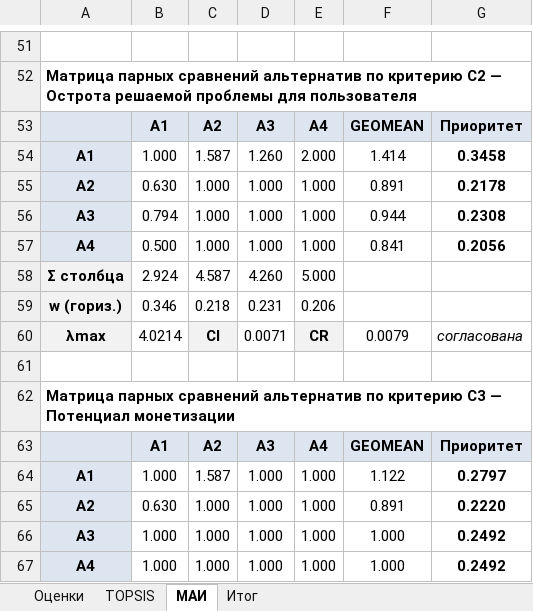
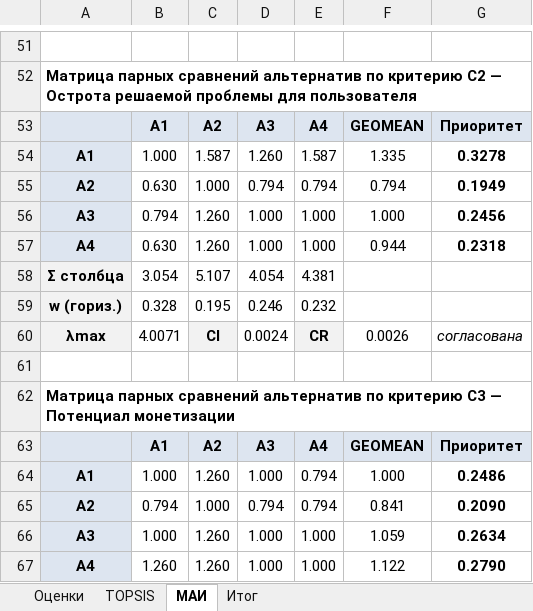
Before and after one commit to patersss/project_management, an Excel workbook: Фаза1_расчёты.xlsx, sheet МАИ, drawn as a sheet; only a part is shown, gaps mark what is left out; values as stored, in another font and other column widths than the file's, no borders; removed rows and columns are numbered as before the commit, all else as after; the diff covers the shown part only; the diff names each change by its address in the sheet, - before the commit and + after, or states it on an @@ line.

```diff
--- a/Фаза1_расчёты.xlsx (sheet МАИ)
+++ b/Фаза1_расчёты.xlsx (sheet МАИ)
-E54: 2.000
+E54: 1.587
-F54: 1.414
+F54: 1.335
-G54: 0.3458
+G54: 0.3278
-D55: 1.000
+D55: 0.794
-E55: 1.000
+E55: 0.794
-F55: 0.891
+F55: 0.794
-G55: 0.2178
+G55: 0.1949
-C56:C57: 1.000
+C56:C57: 1.260
-F56: 0.944
+F56: 1.000
-G56: 0.2308
+G56: 0.2456
-B57: 0.500
+B57: 0.630
-F57: 0.841
+F57: 0.944
-G57: 0.2056
+G57: 0.2318
-row 58: Σ столбца | 2.924 | 4.587 | 4.260 | 5.000
-row 59: w (гориз.) | 0.346 | 0.218 | 0.231 | 0.206
+row 58: Σ столбца | 3.054 | 5.107 | 4.054 | 4.381
+row 59: w (гориз.) | 0.328 | 0.195 | 0.246 | 0.232
-B60: 4.0214
+B60: 4.0071
-D60: 0.0071
+D60: 0.0024
-F60: 0.0079
+F60: 0.0026
-C64: 1.587
+C64: 1.260
-E64: 1.000
+E64: 0.794
-F64: 1.122
+F64: 1.000
-G64: 0.2797
+G64: 0.2486
-row 65: A2 | 0.630 | 1.000 | 1.000 | 1.000 | 0.891 | 0.2220
+row 65: A2 | 0.794 | 1.000 | 0.794 | 0.794 | 0.841 | 0.2090
-C66:C67: 1.000
+C66:C67: 1.260
-F66: 1.000
+F66: 1.059
-G66: 0.2492
+G66: 0.2634
-B67: 1.000
+B67: 1.260
-F67: 1.000
+F67: 1.122
-G67: 0.2492
+G67: 0.2790
```
Also changed, not shown: 12 added rows, 12 removed rows and 71 edited cells elsewhere in this sheet, sheet TOPSIS, sheet Оценки, sheet Итог, formulas that keep their value, 6 other files.
